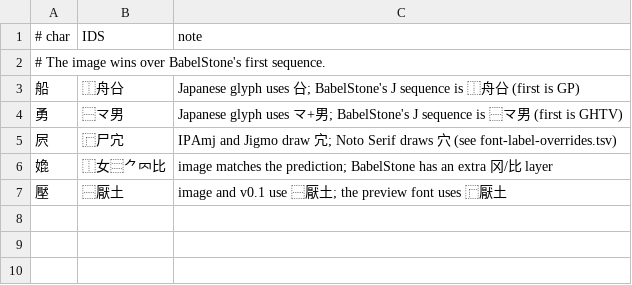
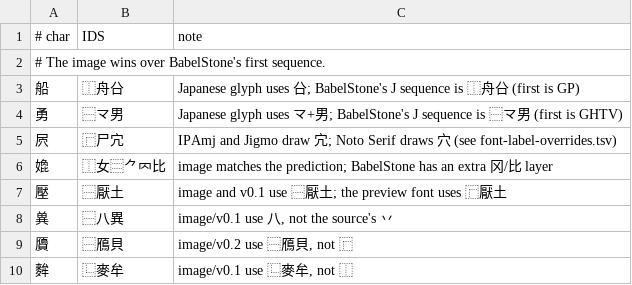
Before and after one commit to mkpoli/han2ids, a TSV file: data/label-overrides.tsv, drawn as a sheet; the diff names each change by its address in the sheet, - before the commit and + after, or states it on an @@ line.

```diff
--- a/data/label-overrides.tsv
+++ b/data/label-overrides.tsv
+row 8: 兾 | ⿱八異 | image/v0.1 use 八, not the source's 丷
+row 9: 贗 | ⿱鴈貝 | image/v0.2 use ⿱鴈貝, not ⿸
+row 10: 麰 | ⿺麥牟 | image/v0.1 use ⿺麥牟, not ⿰
```
Also changed, not shown: data/component-variants.tsv, 5 other files.
